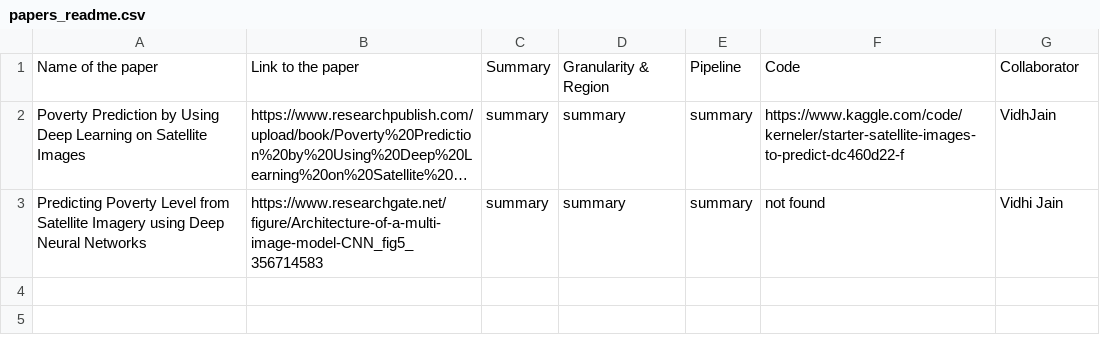
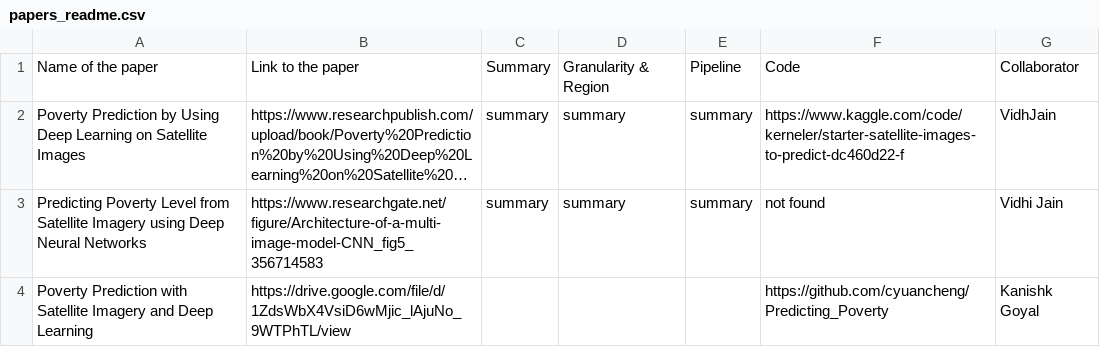
Before and after one commit to Divyanshsingh1910/CDIS_Satellite_Imagery_Analysis, a CSV file: Lit-review/papers_readme.csv, drawn as a sheet; long unchanged cells end in …; the diff names each change by its address in the sheet, - before the commit and + after, or states it on an @@ line.

```diff
--- a/Lit-review/papers_readme.csv
+++ b/Lit-review/papers_readme.csv
+row 4: Poverty Prediction with Satellite Imagery and Deep Learning | https://drive.google.com/file/d/1ZdsWbX4VsiD6wMjic_lAjuNo_9WTPhTL/view |  |  |  | https://github.com/cyuancheng/Predicting_Poverty | Kanishk Goyal
```
Also changed, not shown: Data/dataset_readme.csv, 1 other file.
